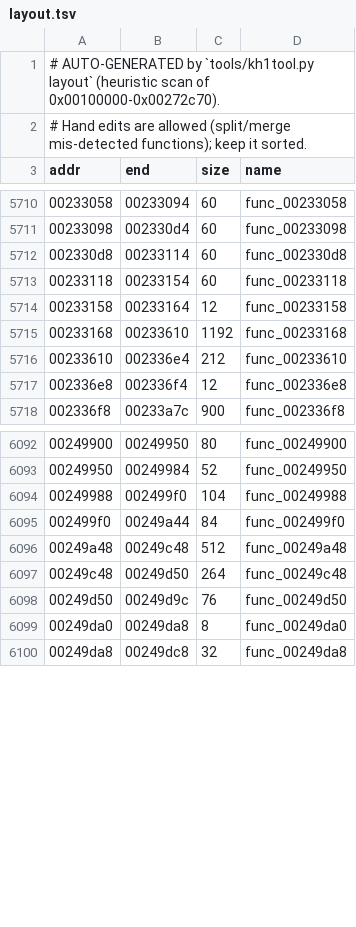
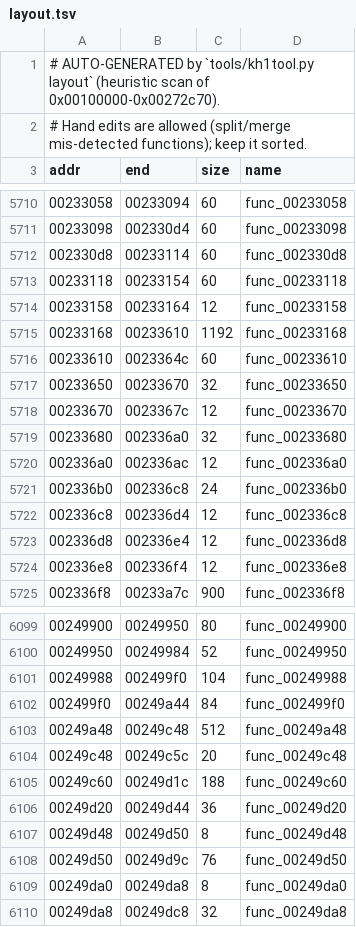
Before and after one commit to ShayVD/kh1-decomp, a TSV file: layout.tsv, drawn as a sheet; only a part is shown, gaps mark what is left out.

```diff
--- a/layout.tsv
+++ b/layout.tsv
@@ -5715,3 +5715,10 @@ addr	end	size	name
 00233168	00233610	1192	func_00233168
-00233610	002336e4	212	func_00233610
+00233610	0023364c	60	func_00233610
+00233650	00233670	32	func_00233650
+00233670	0023367c	12	func_00233670
+00233680	002336a0	32	func_00233680
+002336a0	002336ac	12	func_002336a0
+002336b0	002336c8	24	func_002336b0
+002336c8	002336d4	12	func_002336c8
+002336d8	002336e4	12	func_002336d8
 002336e8	002336f4	12	func_002336e8
@@ -6096,3 +6103,6 @@ addr	end	size	name
 00249a48	00249c48	512	func_00249a48
-00249c48	00249d50	264	func_00249c48
+00249c48	00249c5c	20	func_00249c48
+00249c60	00249d1c	188	func_00249c60
+00249d20	00249d44	36	func_00249d20
+00249d48	00249d50	8	func_00249d48
 00249d50	00249d9c	76	func_00249d50
```
Also changed, not shown: 15 other files.
